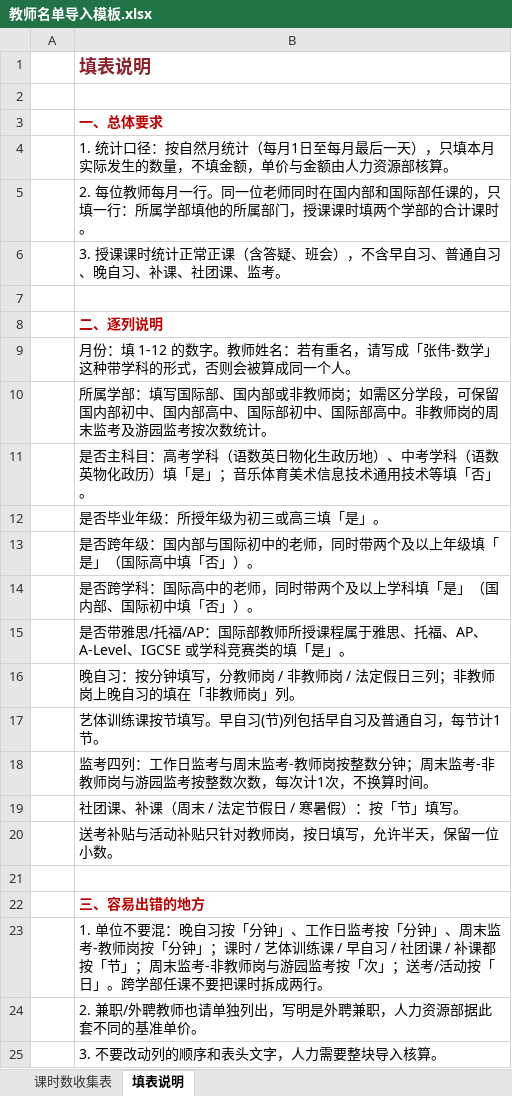
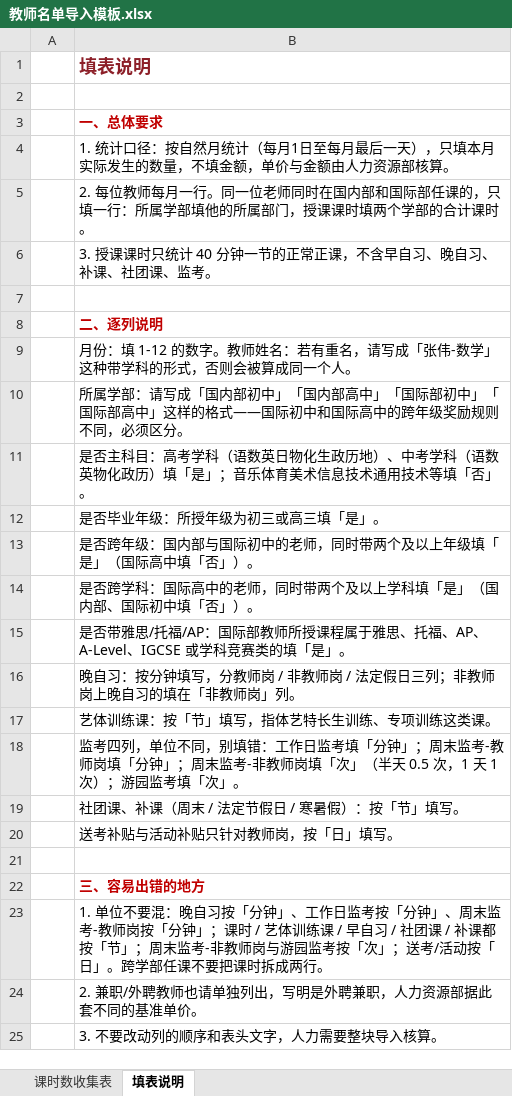
Before and after one commit to Charles1Yc/teacher-hours-site, an Excel workbook: templates/名单与补充/教师名单导入模板.xlsx, sheet 填表说明, drawn as a sheet; values as stored, in another font and other column widths than the file's, no borders; the diff names each change by its address in the sheet, - before the commit and + after, or states it on an @@ line.

```diff
--- a/templates/名单与补充/教师名单导入模板.xlsx (sheet 填表说明)
+++ b/templates/名单与补充/教师名单导入模板.xlsx (sheet 填表说明)
-B6: …授课课时统计正常正课（含答疑、班会），不含早自习、普通自习、晚…
+B6: …授课课时只统计 40 分钟一节的正常正课，不含早自习、晚…
-B10: …属学部：填写国际部、国内部或非教师岗；如需区分学段，可保留国内部初中、国内部高中、国际部初中、国际部高中。非教师岗的周末监考及游园监考按次数统计。
+B10: …属学部：请写成「国内部初中」「国内部高中」「国际部初中」「国际部高中」这样的格式——国际初中和国际高中的跨年级奖励规则不同，必须区分。
-B17: 艺体训练课按节填写。早自习(节)列包括早自习及普通自习，每节计1节。
+B17: 艺体训练课：按「节」填写，指体艺特长生训练、专项训练这类课。
-B18: 监考四列：工作日监考与周末监考-教师岗按整数分钟；周末监考-非教师岗与游园监考按整数次数，每次计1次，不换算时间。
+B18: 监考四列，单位不同，别填错：工作日监考填「分钟」；周末监考-教师岗填「分钟」；周末监考-非教师岗填「次」（半天 0.5 次，1 天 1 次）；游园监考填「次」。
-B20: 送考补贴与活动补贴只针对教师岗，按日填写，允许半天，保留一位小数。
+B20: 送考补贴与活动补贴只针对教师岗，按「日」填写。
```
Also changed, not shown: 4 other files.
